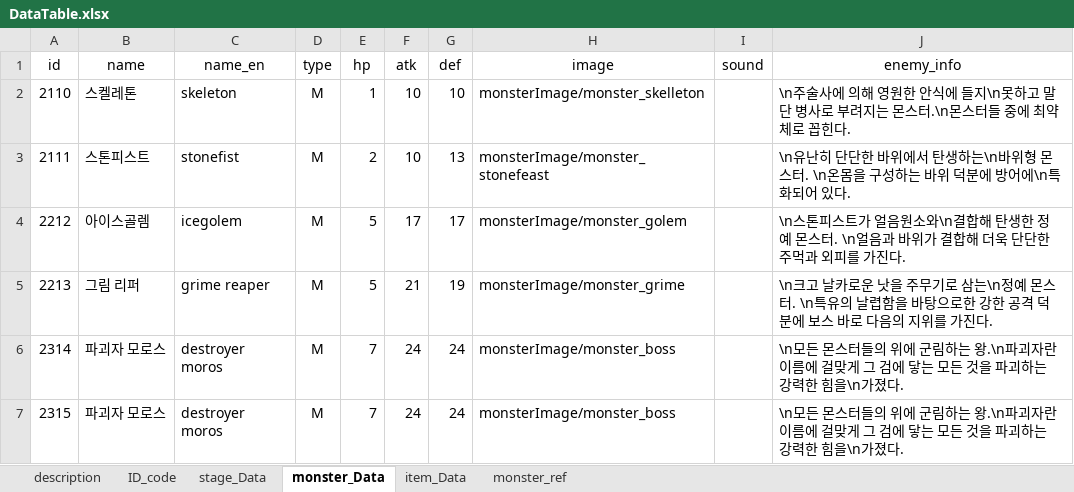
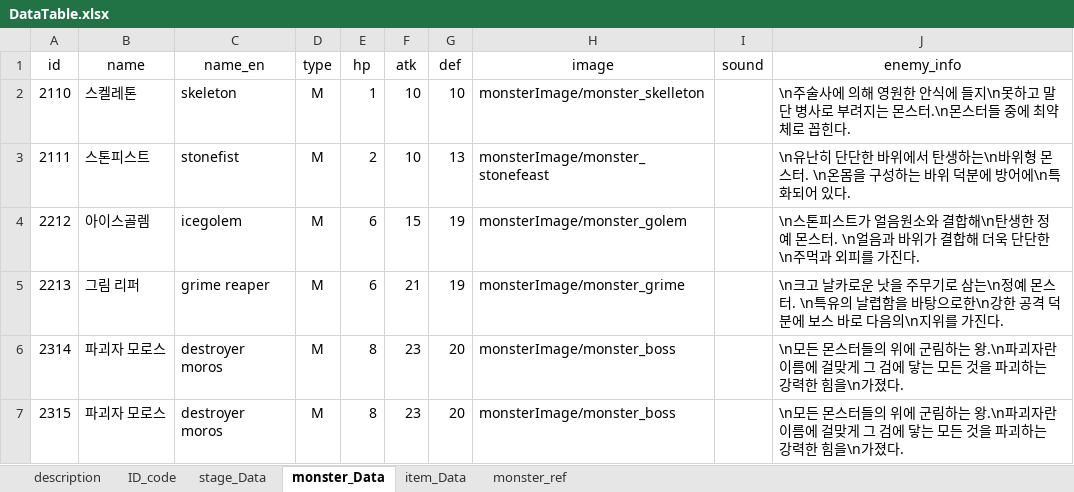
Before and after one commit to kmk5844/DarkDice, an Excel workbook: DarkDice/Assets/Scritable/Excel/DataTable.xlsx, sheet monster_Data, drawn as a sheet; values as stored, in another font and other column widths than the file's, no borders; table styles not drawn; the diff names each change by its address in the sheet, - before the commit and + after, or states it on an @@ line.

Commit message:
SYJ_DATA&EDIT&SPRITEADD

```diff
--- a/DarkDice/Assets/Scritable/Excel/DataTable.xlsx (sheet monster_Data)
+++ b/DarkDice/Assets/Scritable/Excel/DataTable.xlsx (sheet monster_Data)
-E4:E5 (hp): 5
+E4:E5 (hp): 6
-F4 (atk): 17
+F4 (atk): 15
-G4 (def): 17
+G4 (def): 19
-J4 (enemy_info): …음원소와\n결합해 탄생한 정예 몬스터. \n얼음과 바위가 결합해 더욱 단단한 주먹과…
+J4 (enemy_info): …음원소와 결합해\n탄생한 정예 몬스터. \n얼음과 바위가 결합해 더욱 단단한\n주먹과…
-J5 (enemy_info): …탕으로한 강한 공격 덕분에 보스 바로 다음의 지위를…
+J5 (enemy_info): …탕으로한\n강한 공격 덕분에 보스 바로 다음의\n지위를…
-E6:E7 (hp): 7
+E6:E7 (hp): 8
-F6:F7 (atk): 24
+F6:F7 (atk): 23
-G6:G7 (def): 24
+G6:G7 (def): 20
```
Also changed, not shown: sheet monster_ref, sheet item_Data, 38 other files.
